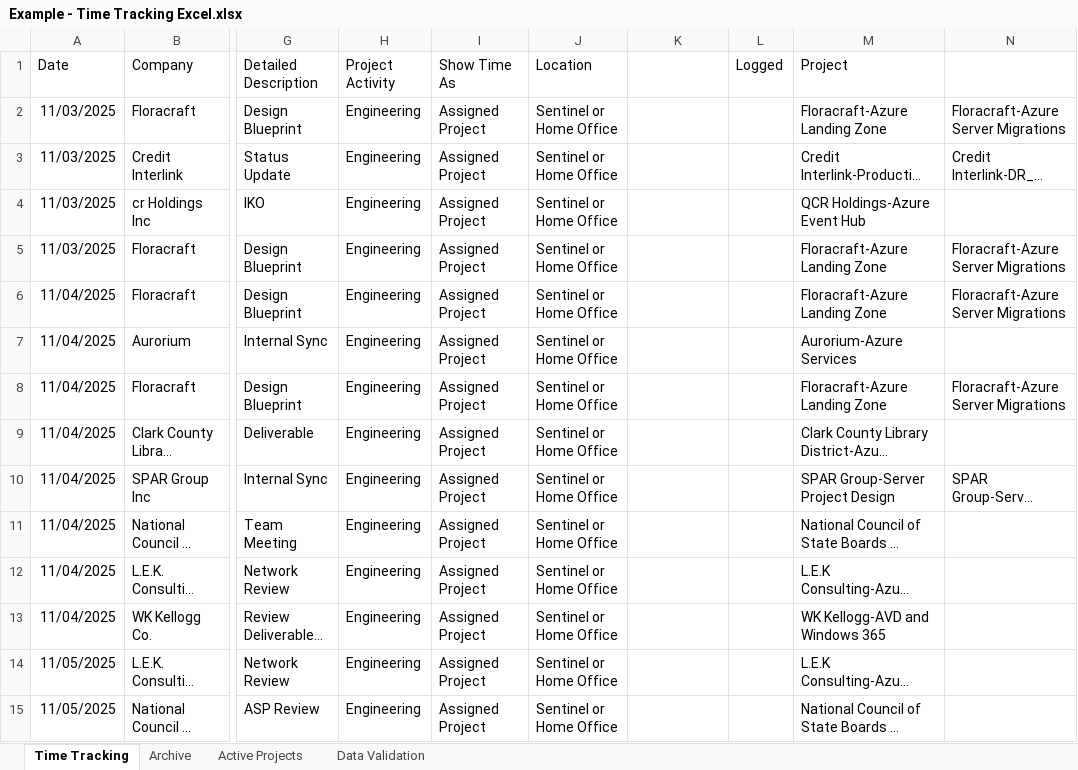
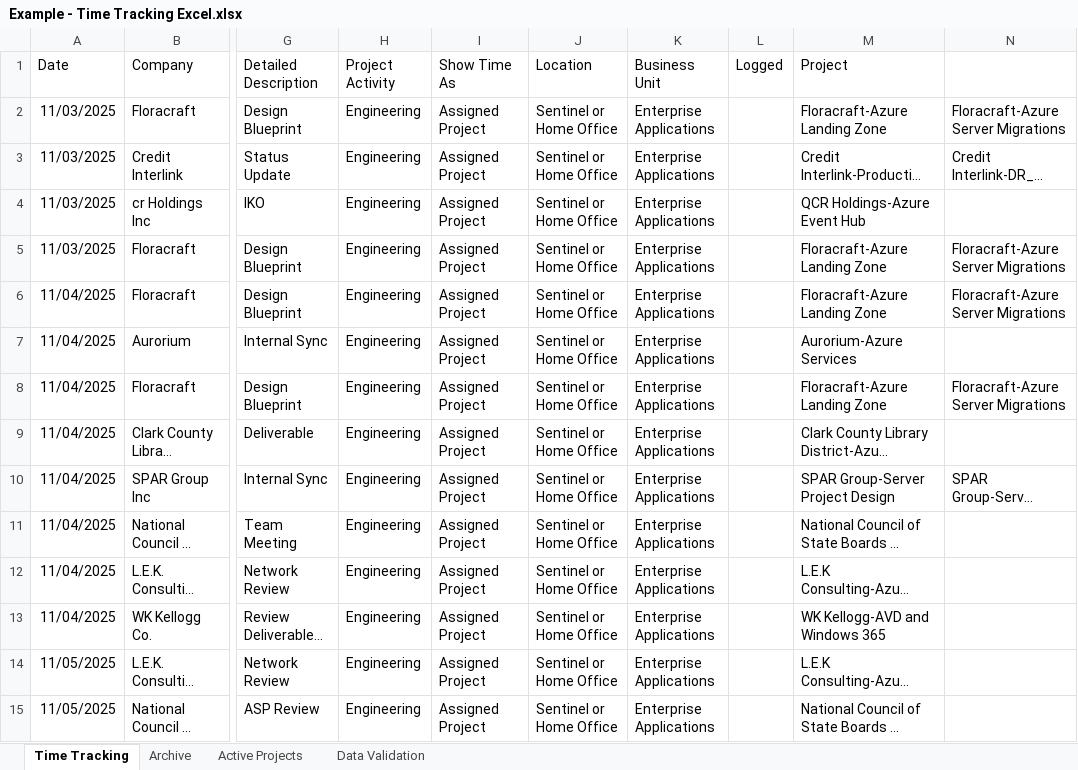
Before and after one commit to jonlake5/sentinelTimeTracker, an Excel workbook: Example - Time Tracking Excel.xlsx, sheet Time Tracking, drawn as a sheet; only a part is shown, gaps mark what is left out; long unchanged cells end in …; values as stored, in another font and other column widths than the file's, no borders; the diff covers the shown part only; the diff names each change by its address in the sheet, - before the commit and + after, or states it on an @@ line.

Commit message:
Updated Excel to have Business Unit Field

```diff
--- a/Example - Time Tracking Excel.xlsx (sheet Time Tracking)
+++ b/Example - Time Tracking Excel.xlsx (sheet Time Tracking)
-K1: (empty)
+K1: Business Unit
-K2:K15 (Business Unit): (empty)
+K2:K15 (Business Unit): Enterprise Applications
```
Also changed, not shown: 34 edited cells elsewhere in this sheet.
